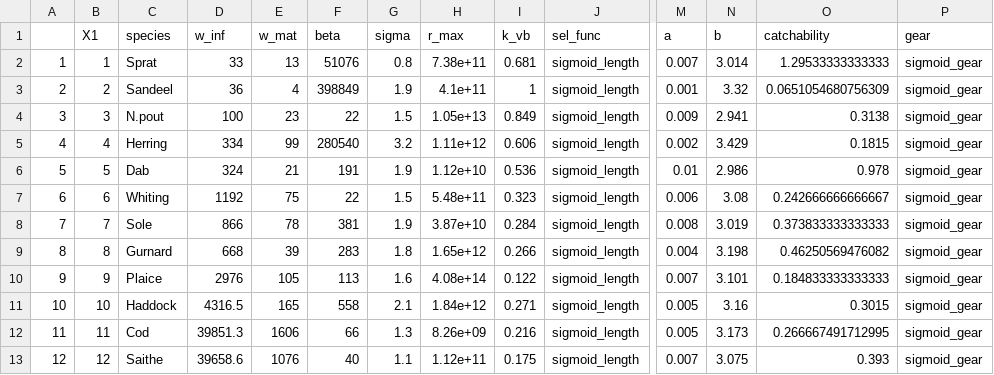
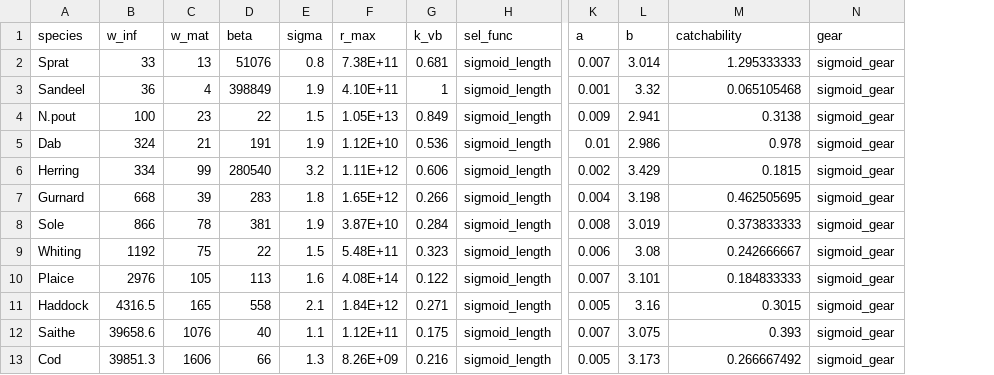
Before and after one commit to juliablanchard/HowToMizer, a CSV file: data/nsparams.csv, drawn as a sheet; only a part is shown, gaps mark what is left out; removed rows and columns are numbered as before the commit, all else as after; rows hold the shown columns only; the diff names each change by its address in the sheet, - before the commit and + after, or states it on an @@ line.

```diff
--- a/data/nsparams.csv
+++ b/data/nsparams.csv
-column A, rows 2-4: 1 | 2 | 3; row 6: 5; rows 9-11: 8 | 9 | 10; row 13: 12
-column B (X1), rows 2-4: 1 | 2 | 3; row 6: 5; rows 9-11: 8 | 9 | 10; row 13: 12
-F2 (r_max): 7.38e+11
+F2 (r_max): 7.38E+11
-M2 (catchability): 1.29533333333333
+M2 (catchability): 1.295333333
-F3 (r_max): 4.1e+11
+F3 (r_max): 4.10E+11
-M3 (catchability): 0.0651054680756309
+M3 (catchability): 0.065105468
-F4 (r_max): 1.05e+13
+F4 (r_max): 1.05E+13
-row 5: 4 | 4 | Herring | 334 | 99 | 280540 | 3.2 | 1.11e+12 | 0.606 | sigmoid_length | 0.002 | 3.429 | 0.1815 | sigmoid_gear
-F5 (r_max): 1.12e+10
+F5 (r_max): 1.12E+10
-row 7: 6 | 6 | Whiting | 1192 | 75 | 22 | 1.5 | 5.48e+11 | 0.323 | sigmoid_length | 0.006 | 3.08 | 0.242666666666667 | sigmoid_gear
-row 8: 7 | 7 | Sole | 866 | 78 | 381 | 1.9 | 3.87e+10 | 0.284 | sigmoid_length | 0.008 | 3.019 | 0.373833333333333 | sigmoid_gear
+row 6: Herring | 334 | 99 | 280540 | 3.2 | 1.11E+12 | 0.606 | sigmoid_length | 0.002 | 3.429 | 0.1815 | sigmoid_gear
-F7 (r_max): 1.65e+12
+F7 (r_max): 1.65E+12
-M7 (catchability): 0.46250569476082
+M7 (catchability): 0.462505695
+row 8: Sole | 866 | 78 | 381 | 1.9 | 3.87E+10 | 0.284 | sigmoid_length | 0.008 | 3.019 | 0.373833333 | sigmoid_gear
+row 9: Whiting | 1192 | 75 | 22 | 1.5 | 5.48E+11 | 0.323 | sigmoid_length | 0.006 | 3.08 | 0.242666667 | sigmoid_gear
-F10 (r_max): 4.08e+14
+F10 (r_max): 4.08E+14
-M10 (catchability): 0.184833333333333
+M10 (catchability): 0.184833333
-F11 (r_max): 1.84e+12
+F11 (r_max): 1.84E+12
-row 12: 11 | 11 | Cod | 39851.3 | 1606 | 66 | 1.3 | 8.26e+09 | 0.216 | sigmoid_length | 0.005 | 3.173 | 0.266667491712995 | sigmoid_gear
-F12 (r_max): 1.12e+11
+F12 (r_max): 1.12E+11
+row 13: Cod | 39851.3 | 1606 | 66 | 1.3 | 8.26E+09 | 0.216 | sigmoid_length | 0.005 | 3.173 | 0.266667492 | sigmoid_gear
```
Also changed, not shown: 3 other files.
